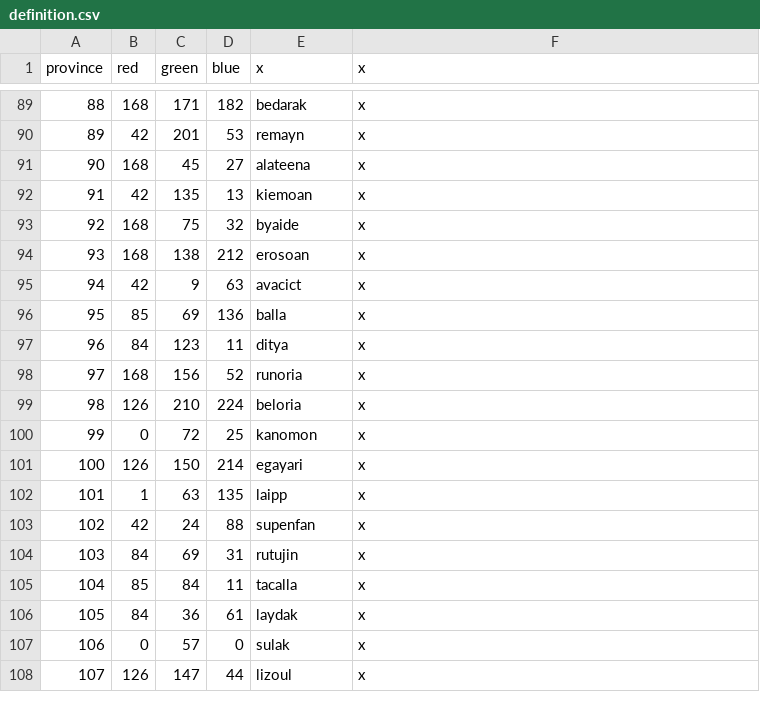
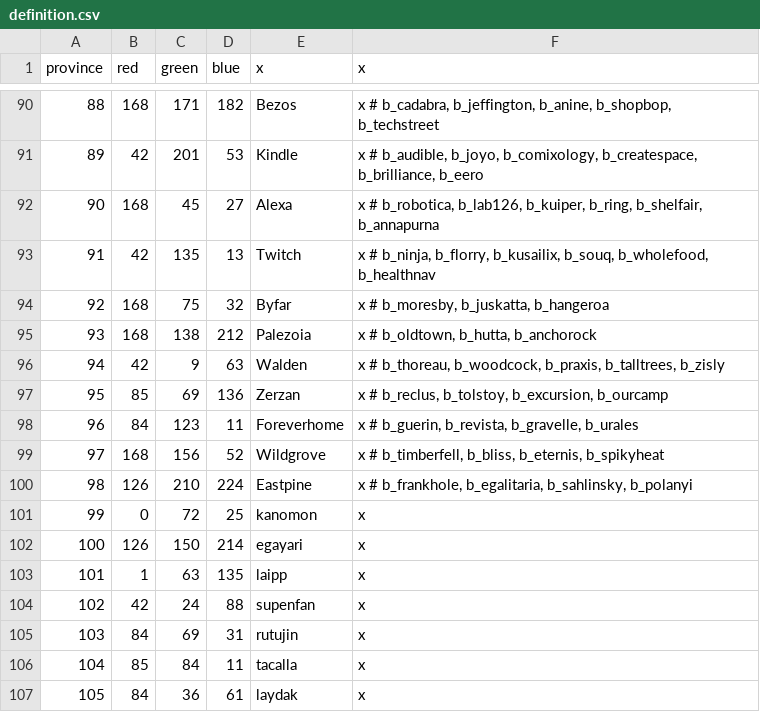
Before and after one commit to Pelinal/The-Last-Continent, a CSV file: map/definition.csv, drawn as a sheet; only a part is shown, gaps mark what is left out; the shorter side is filled out with more unchanged rows; the diff covers the shown part only.

```diff
--- a/map/definition.csv
+++ b/map/definition.csv
@@ -89,12 +90,12 @@ province;red;green;blue;x;x
-88;168;171;182;bedarak;x
-89;42;201;53;remayn;x
-90;168;45;27;alateena;x
-91;42;135;13;kiemoan;x
-92;168;75;32;byaide;x
-93;168;138;212;erosoan;x
-94;42;9;63;avacict;x
-95;85;69;136;balla;x
-96;84;123;11;ditya;x
-97;168;156;52;runoria;x
-98;126;210;224;beloria;x
+88;168;171;182;Bezos;x # b_cadabra, b_jeffington, b_anine, b_shopbop, b_techstreet
+89;42;201;53;Kindle;x # b_audible, b_joyo, b_comixology, b_createspace, b_brilliance, b_eero
+90;168;45;27;Alexa;x # b_robotica, b_lab126, b_kuiper, b_ring, b_shelfair, b_annapurna
+91;42;135;13;Twitch;x # b_ninja, b_florry, b_kusailix, b_souq, b_wholefood, b_healthnav
+92;168;75;32;Byfar;x # b_moresby, b_juskatta, b_hangeroa
+93;168;138;212;Palezoia;x # b_oldtown, b_hutta, b_anchorock
+94;42;9;63;Walden;x # b_thoreau, b_woodcock, b_praxis, b_talltrees, b_zisly
+95;85;69;136;Zerzan;x # b_reclus, b_tolstoy, b_excursion, b_ourcamp
+96;84;123;11;Foreverhome;x # b_guerin, b_revista, b_gravelle, b_urales
+97;168;156;52;Wildgrove;x # b_timberfell, b_bliss, b_eternis, b_spikyheat
+98;126;210;224;Eastpine;x # b_frankhole, b_egalitaria, b_sahlinsky, b_polanyi
 99;0;72;25;kanomon;x
```
Also changed, not shown: 1 added row and 31 edited cells elsewhere in this file, localisation/antartica_provsetup_loc.csv, 4 other files.
